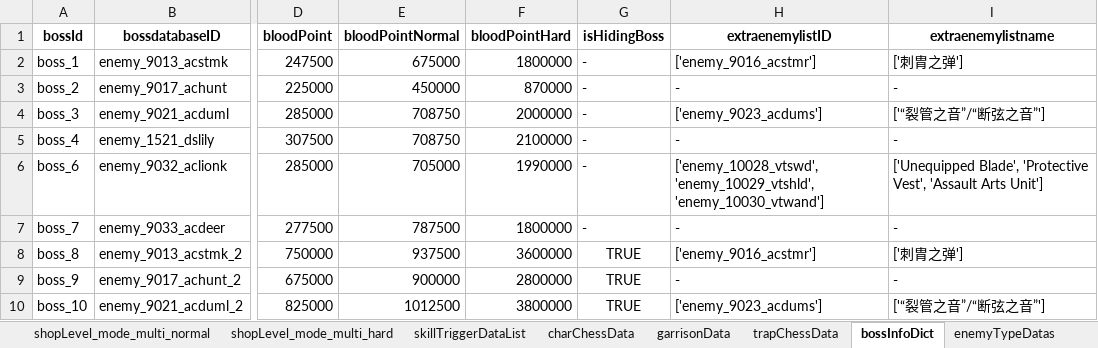
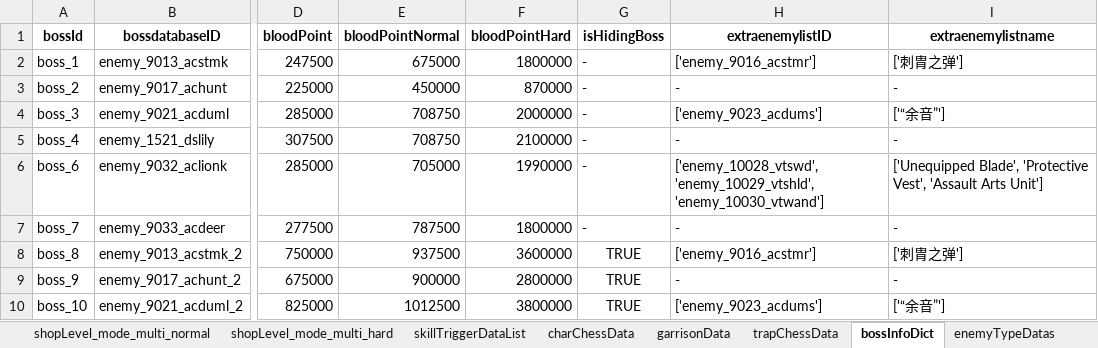
Before and after one commit to PuppiizSunniiz/Arknights-Wiki-Tools, an Excel workbook: output/SP_DATA.xlsx, sheet bossInfoDict, drawn as a sheet; only a part is shown, gaps mark what is left out; values as stored, in another font and other column widths than the file's, no borders; the diff names each change by its address in the sheet, - before the commit and + after, or states it on an @@ line.

```diff
--- a/output/SP_DATA.xlsx (sheet bossInfoDict)
+++ b/output/SP_DATA.xlsx (sheet bossInfoDict)
-I4 (extraenemylistname): ['“裂管之音”/“断弦之音”']
+I4 (extraenemylistname): ['“余音”']
-I10 (extraenemylistname): ['“裂管之音”/“断弦之音”']
+I10 (extraenemylistname): ['“余音”']
```
Also changed, not shown: sheet bondInfo, sheet trapChessData, sheet enemyTypeDatas, other sheet tabs, 14 other files.
